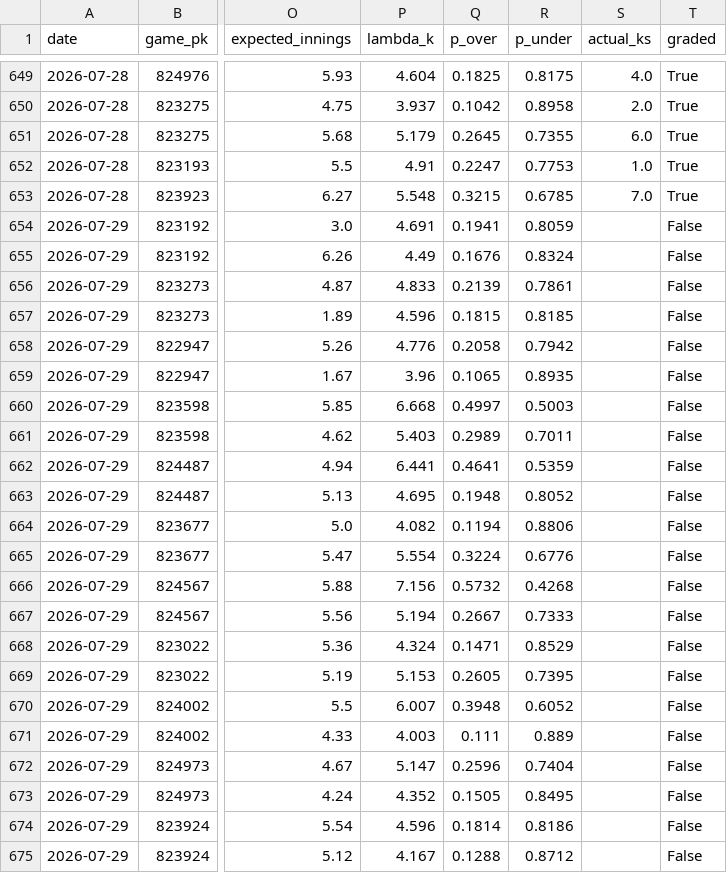
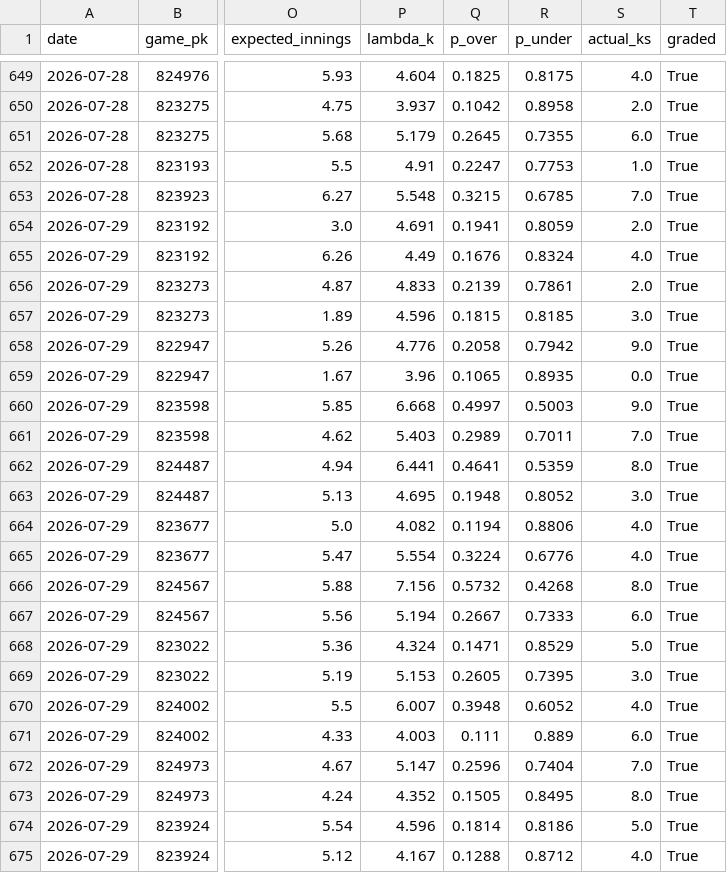
Before and after one commit to yuschajp/mlb_hits_model, a CSV file: data/ledger/k_predictions_log.csv, drawn as a sheet; only a part is shown, gaps mark what is left out; the diff names each change by its address in the sheet, - before the commit and + after, or states it on an @@ line.

```diff
--- a/data/ledger/k_predictions_log.csv
+++ b/data/ledger/k_predictions_log.csv
-S654 (actual_ks): (empty)
+S654 (actual_ks): 2.0
-T654:T675 (graded): False
+T654:T675 (graded): True
-S655 (actual_ks): (empty)
+S655 (actual_ks): 4.0
-S656 (actual_ks): (empty)
+S656 (actual_ks): 2.0
-S657 (actual_ks): (empty)
+S657 (actual_ks): 3.0
-S658 (actual_ks): (empty)
+S658 (actual_ks): 9.0
-S659 (actual_ks): (empty)
+S659 (actual_ks): 0.0
-S660 (actual_ks): (empty)
+S660 (actual_ks): 9.0
-S661 (actual_ks): (empty)
+S661 (actual_ks): 7.0
-S662 (actual_ks): (empty)
+S662 (actual_ks): 8.0
-S663 (actual_ks): (empty)
+S663 (actual_ks): 3.0
-S664:S665 (actual_ks): (empty)
+S664:S665 (actual_ks): 4.0
-S666 (actual_ks): (empty)
+S666 (actual_ks): 8.0
-S667 (actual_ks): (empty)
+S667 (actual_ks): 6.0
-S668 (actual_ks): (empty)
+S668 (actual_ks): 5.0
-S669 (actual_ks): (empty)
+S669 (actual_ks): 3.0
-S670 (actual_ks): (empty)
+S670 (actual_ks): 4.0
-S671 (actual_ks): (empty)
+S671 (actual_ks): 6.0
-S672 (actual_ks): (empty)
+S672 (actual_ks): 7.0
-S673 (actual_ks): (empty)
+S673 (actual_ks): 8.0
-S674 (actual_ks): (empty)
+S674 (actual_ks): 5.0
-S675 (actual_ks): (empty)
+S675 (actual_ks): 4.0
```
Also changed, not shown: data/ledger/hr_predictions_log.csv.
